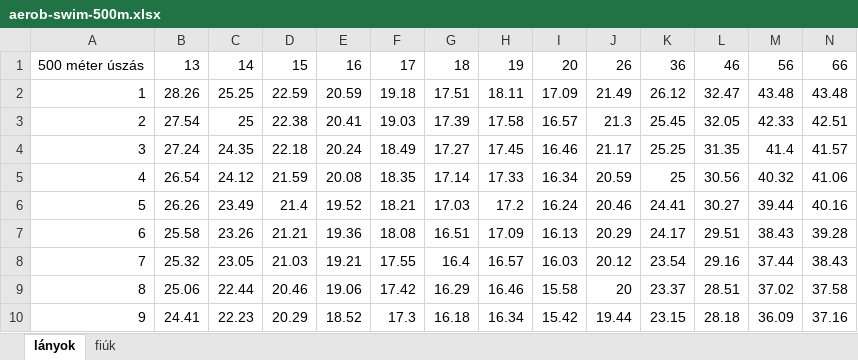
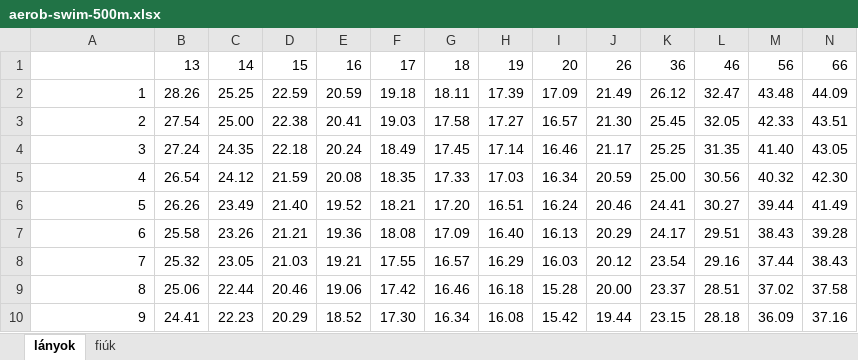
Before and after one commit to hungarofit/evaluator, an Excel workbook: xlsx/aerob-swim-500m.xlsx, sheet lányok, drawn as a sheet; only a part is shown; values as stored, in another font and other column widths than the file's, no borders; conditional formats not drawn; the diff covers the shown part only; the diff names each change by its address in the sheet, - before the commit and + after, or states it on an @@ line.

```diff
--- a/xlsx/aerob-swim-500m.xlsx (sheet lányok)
+++ b/xlsx/aerob-swim-500m.xlsx (sheet lányok)
-A1: 500 méter úszás
+A1: (empty)
-G2: 17.51
+G2: 18.11
-H2: 18.11
+H2: 17.39
-N2: 43.48
+N2: 44.09
-C3: 25
+C3: 25.00
-G3: 17.39
+G3: 17.58
-H3: 17.58
+H3: 17.27
-J3: 21.3
+J3: 21.30
-N3: 42.51
+N3: 43.51
-G4: 17.27
+G4: 17.45
-H4: 17.45
+H4: 17.14
-M4: 41.4
+M4: 41.40
-N4: 41.57
+N4: 43.05
-G5: 17.14
+G5: 17.33
-H5: 17.33
+H5: 17.03
-K5: 25
+K5: 25.00
-N5: 41.06
+N5: 42.30
-D6: 21.4
+D6: 21.40
-G6: 17.03
+G6: 17.20
-H6: 17.2
+H6: 16.51
-N6: 40.16
+N6: 41.49
-G7: 16.51
+G7: 17.09
-H7: 17.09
+H7: 16.40
-G8: 16.4
+G8: 16.57
-H8: 16.57
+H8: 16.29
-G9: 16.29
+G9: 16.46
-H9: 16.46
+H9: 16.18
-I9: 15.58
+I9: 15.28
-J9: 20
+J9: 20.00
-F10: 17.3
+F10: 17.30
-G10: 16.18
+G10: 16.34
-H10: 16.34
+H10: 16.08
```
Also changed, not shown: 207 edited cells elsewhere in this sheet, sheet fiúk, xlsx/aerob-run-12min.xlsx, xlsx/aerob-run-1mile.xlsx, 18 other files.
